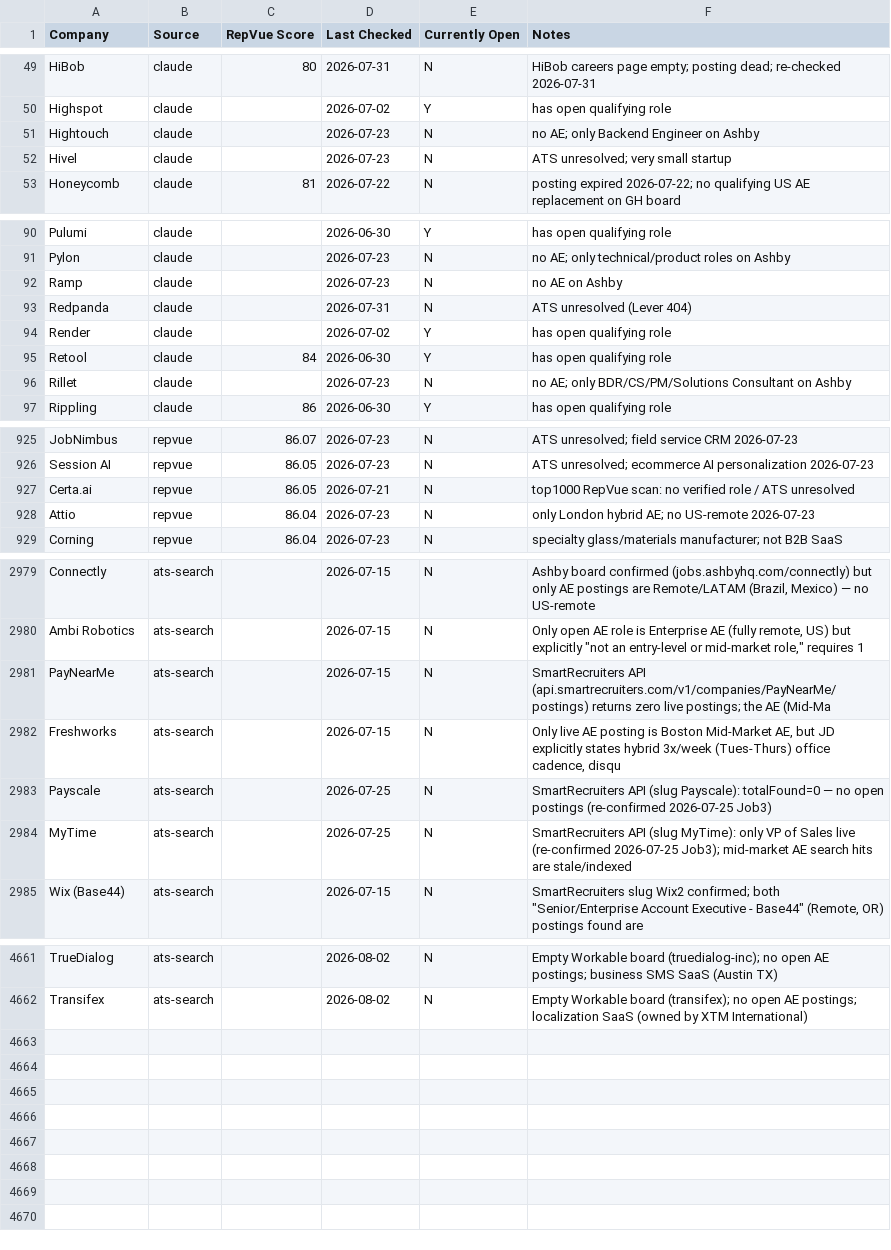
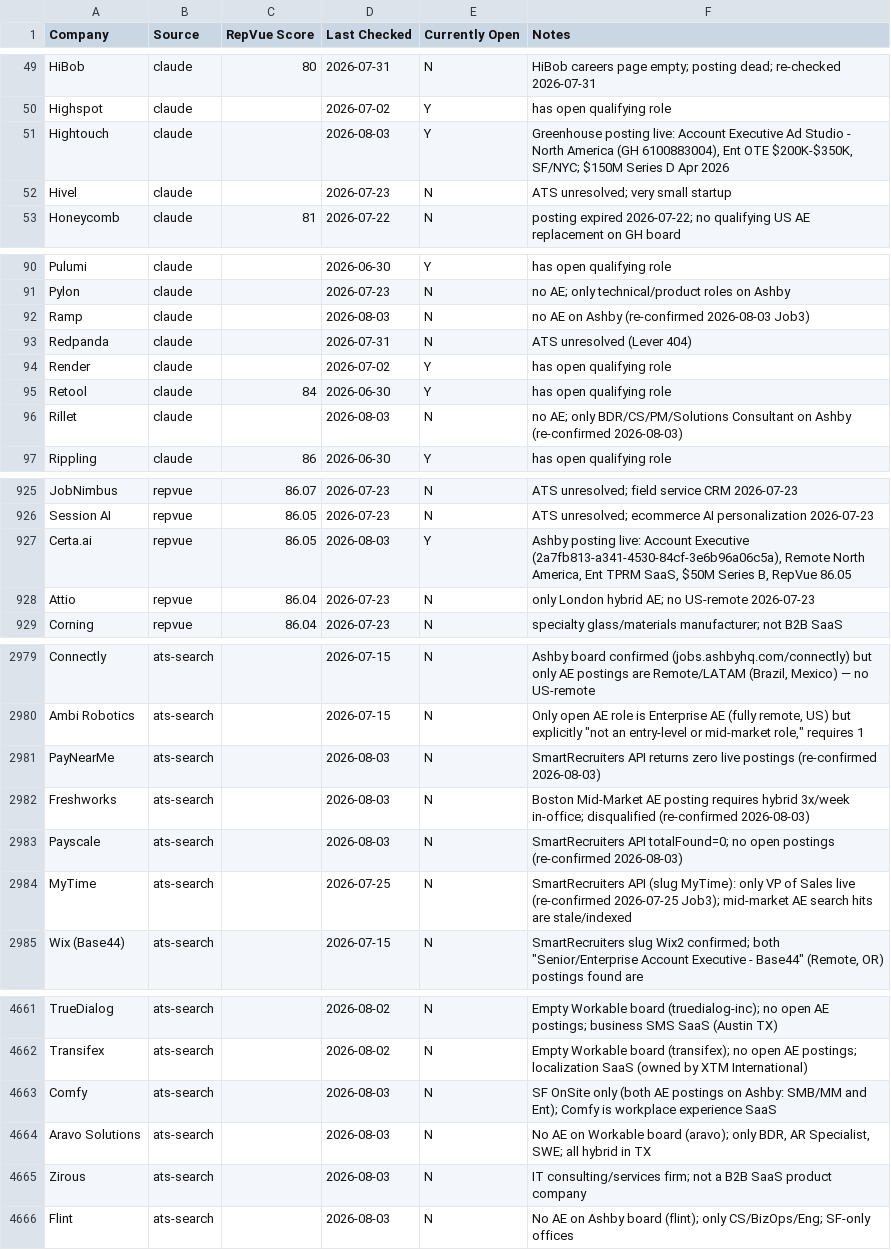
Before and after one commit to eric-hastie/remote-ae-job-hunt, a CSV file: data/claude_universe.csv, drawn as a sheet; only a part is shown, gaps mark what is left out; the diff covers the shown part only.

```diff
--- a/data/claude_universe.csv
+++ b/data/claude_universe.csv
@@ -50,3 +50,3 @@ HiBob,claude,80,2026-07-31,N,HiBob careers page empty; posting dead; re-checked
 Highspot,claude,,2026-07-02,Y,has open qualifying role
-Hightouch,claude,,2026-07-23,N,no AE; only Backend Engineer on Ashby
+Hightouch,claude,,2026-08-03,Y,"Greenhouse posting live: Account Executive Ad Studio - North America (GH 6100883004), Ent OTE $200K-$350K, SF/NYC; $150M Series D Apr 2026"
 Hivel,claude,,2026-07-23,N,ATS unresolved; very small startup
@@ -91,3 +91,3 @@ Pulumi,claude,,2026-06-30,Y,has open qualifying role
 Pylon,claude,,2026-07-23,N,no AE; only technical/product roles on Ashby
-Ramp,claude,,2026-07-23,N,no AE on Ashby
+Ramp,claude,,2026-08-03,N,no AE on Ashby (re-confirmed 2026-08-03 Job3)
 Redpanda,claude,,2026-07-31,N,ATS unresolved (Lever 404)
@@ -95,3 +95,3 @@ Render,claude,,2026-07-02,Y,has open qualifying role
 Retool,claude,84,2026-06-30,Y,has open qualifying role
-Rillet,claude,,2026-07-23,N,no AE; only BDR/CS/PM/Solutions Consultant on Ashby
+Rillet,claude,,2026-08-03,N,no AE; only BDR/CS/PM/Solutions Consultant on Ashby (re-confirmed 2026-08-03)
 Rippling,claude,86,2026-06-30,Y,has open qualifying role
@@ -926,3 +926,3 @@ JobNimbus,repvue,86.07,2026-07-23,N,ATS unresolved; field service CRM 2026-07-23
 Session AI,repvue,86.05,2026-07-23,N,ATS unresolved; ecommerce AI personalization 2026-07-23
-Certa.ai,repvue,86.05,2026-07-21,N,top1000 RepVue scan: no verified role / ATS unresolved
+Certa.ai,repvue,86.05,2026-08-03,Y,"Ashby posting live: Account Executive (2a7fb813-a341-4530-84cf-3e6b96a06c5a), Remote North America, Ent TPRM SaaS, $50M Series B, RepVue 86.05"
 Attio,repvue,86.04,2026-07-23,N,only London hybrid AE; no US-remote 2026-07-23
@@ -2980,5 +2980,5 @@ Connectly,ats-search,,2026-07-15,N,"Ashby board confirmed (jobs.ashbyhq.com/conn
 Ambi Robotics,ats-search,,2026-07-15,N,"Only open AE role is Enterprise AE (fully remote, US) but explicitly ""not an entry-level or mid-market role,"" requires 1"
-PayNearMe,ats-search,,2026-07-15,N,SmartRecruiters API (api.smartrecruiters.com/v1/companies/PayNearMe/postings) returns zero live postings; the AE (Mid-Ma
-Freshworks,ats-search,,2026-07-15,N,"Only live AE posting is Boston Mid-Market AE, but JD explicitly states hybrid 3x/week (Tues-Thurs) office cadence, disqu"
-Payscale,ats-search,,2026-07-25,N,SmartRecruiters API (slug Payscale): totalFound=0 — no open postings (re-confirmed 2026-07-25 Job3)
+PayNearMe,ats-search,,2026-08-03,N,SmartRecruiters API returns zero live postings (re-confirmed 2026-08-03)
+Freshworks,ats-search,,2026-08-03,N,Boston Mid-Market AE posting requires hybrid 3x/week in-office; disqualified (re-confirmed 2026-08-03)
+Payscale,ats-search,,2026-08-03,N,SmartRecruiters API totalFound=0; no open postings (re-confirmed 2026-08-03)
 MyTime,ats-search,,2026-07-25,N,SmartRecruiters API (slug MyTime): only VP of Sales live (re-confirmed 2026-07-25 Job3); mid-market AE search hits are stale/indexed
@@ -4662 +4662,5 @@ TrueDialog,ats-search,,2026-08-02,N,Empty Workable board (truedialog-inc); no op
 Transifex,ats-search,,2026-08-02,N,Empty Workable board (transifex); no open AE postings; localization SaaS (owned by XTM International)
+Comfy,ats-search,,2026-08-03,N,SF OnSite only (both AE postings on Ashby: SMB/MM and Ent); Comfy is workplace experience SaaS
+Aravo Solutions,ats-search,,2026-08-03,N,"No AE on Workable board (aravo); only BDR, AR Specialist, SWE; all hybrid in TX"
+Zirous,ats-search,,2026-08-03,N,IT consulting/services firm; not a B2B SaaS product company
+Flint,ats-search,,2026-08-03,N,No AE on Ashby board (flint); only CS/BizOps/Eng; SF-only offices
```
Also changed, not shown: 24 edited cells elsewhere in this file, data/2026-08-03.csv, data/latest.csv, 5 other files.
